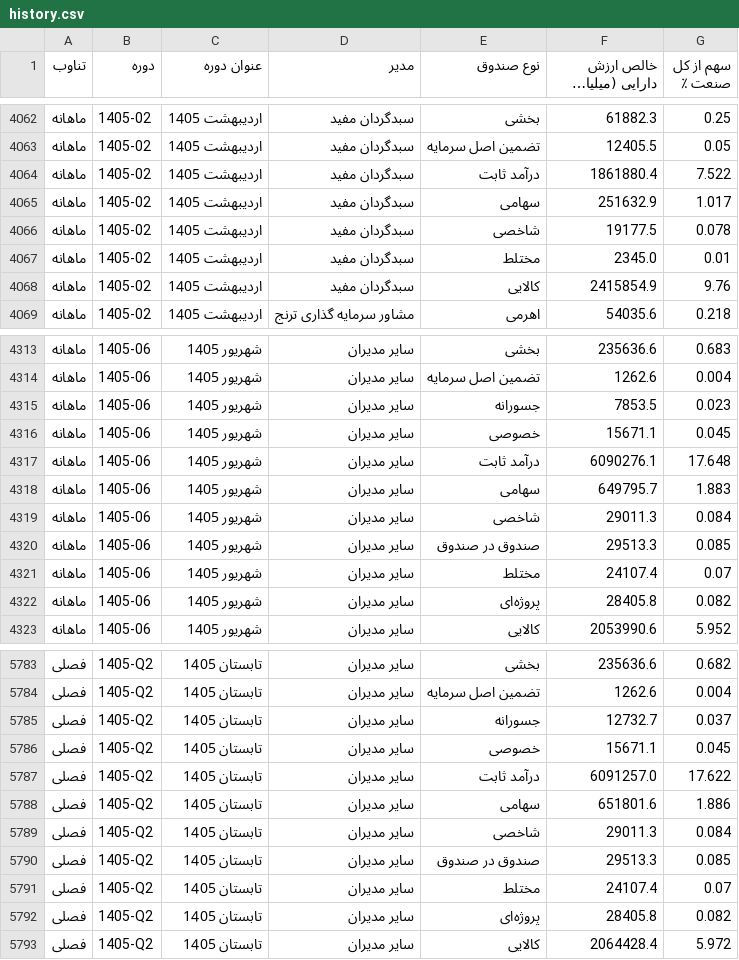
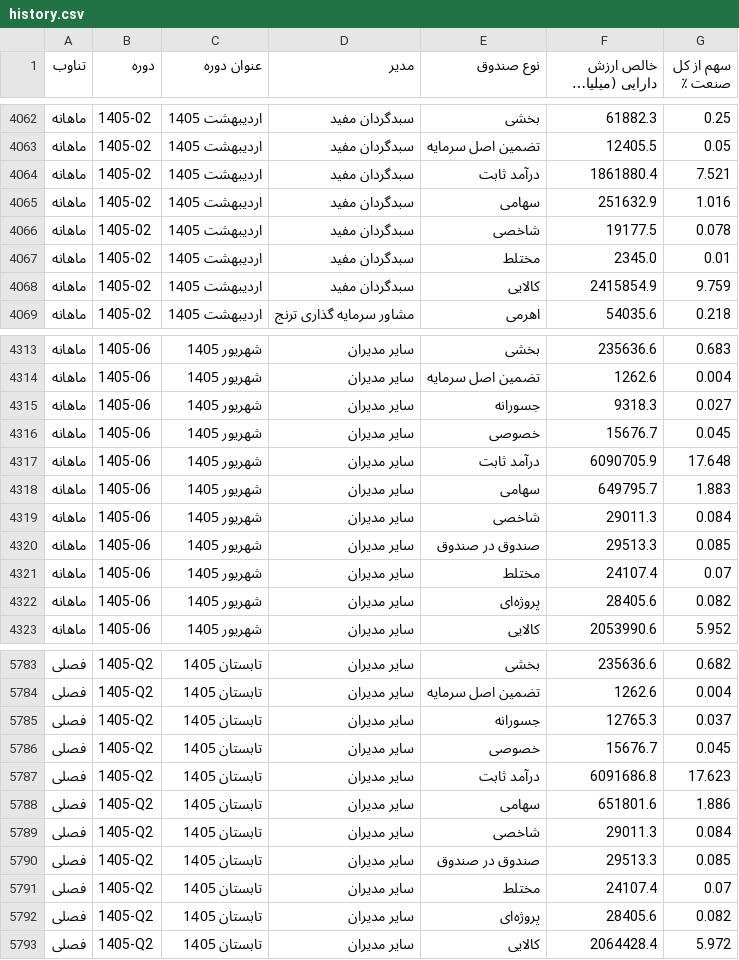
Before and after one commit to gh-azad/fund-market-report, a CSV file: history.csv, drawn as a sheet; only a part is shown, gaps mark what is left out; long unchanged cells end in …; the diff covers the shown part only.

```diff
--- a/history.csv
+++ b/history.csv
@@ -4063,7 +4063,7 @@
 ماهانه,1405-02,اردیبهشت 1405,سبدگردان مفید,تضمین اصل سرمایه,12405.5,0.05
-ماهانه,1405-02,اردیبهشت 1405,سبدگردان مفید,درآمد ثابت,1861880.4,7.522
-ماهانه,1405-02,اردیبهشت 1405,سبدگردان مفید,سهامی,251632.9,1.017
+ماهانه,1405-02,اردیبهشت 1405,سبدگردان مفید,درآمد ثابت,1861880.4,7.521
+ماهانه,1405-02,اردیبهشت 1405,سبدگردان مفید,سهامی,251632.9,1.016
 ماهانه,1405-02,اردیبهشت 1405,سبدگردان مفید,شاخصی,19177.5,0.078
 ماهانه,1405-02,اردیبهشت 1405,سبدگردان مفید,مختلط,2345.0,0.01
-ماهانه,1405-02,اردیبهشت 1405,سبدگردان مفید,کالایی,2415854.9,9.76
+ماهانه,1405-02,اردیبهشت 1405,سبدگردان مفید,کالایی,2415854.9,9.759
 ماهانه,1405-02,اردیبهشت 1405,مشاور سرمایه گذاری ترنج,اهرمی,54035.6,0.218
@@ -4314,5 +4314,5 @@
 ماهانه,1405-06,شهریور 1405,سایر مدیران,تضمین اصل سرمایه,1262.6,0.004
-ماهانه,1405-06,شهریور 1405,سایر مدیران,جسورانه,7853.5,0.023
-ماهانه,1405-06,شهریور 1405,سایر مدیران,خصوصی,15671.1,0.045
-ماهانه,1405-06,شهریور 1405,سایر مدیران,درآمد ثابت,6090276.1,17.648
+ماهانه,1405-06,شهریور 1405,سایر مدیران,جسورانه,9318.3,0.027
+ماهانه,1405-06,شهریور 1405,سایر مدیران,خصوصی,15676.7,0.045
+ماهانه,1405-06,شهریور 1405,سایر مدیران,درآمد ثابت,6090705.9,17.648
 ماهانه,1405-06,شهریور 1405,سایر مدیران,سهامی,649795.7,1.883
@@ -4321,3 +4321,3 @@
 ماهانه,1405-06,شهریور 1405,سایر مدیران,مختلط,24107.4,0.07
-ماهانه,1405-06,شهریور 1405,سایر مدیران,پروژه‌ای,28405.8,0.082
+ماهانه,1405-06,شهریور 1405,سایر مدیران,پروژه‌ای,28405.6,0.082
 ماهانه,1405-06,شهریور 1405,سایر مدیران,کالایی,2053990.6,5.952
@@ -5784,5 +5784,5 @@
 فصلی,1405-Q2,تابستان 1405,سایر مدیران,تضمین اصل سرمایه,1262.6,0.004
-فصلی,1405-Q2,تابستان 1405,سایر مدیران,جسورانه,12732.7,0.037
-فصلی,1405-Q2,تابستان 1405,سایر مدیران,خصوصی,15671.1,0.045
-فصلی,1405-Q2,تابستان 1405,سایر مدیران,درآمد ثابت,6091257.0,17.622
+فصلی,1405-Q2,تابستان 1405,سایر مدیران,جسورانه,12765.3,0.037
+فصلی,1405-Q2,تابستان 1405,سایر مدیران,خصوصی,15676.7,0.045
+فصلی,1405-Q2,تابستان 1405,سایر مدیران,درآمد ثابت,6091686.8,17.623
 فصلی,1405-Q2,تابستان 1405,سایر مدیران,سهامی,651801.6,1.886
@@ -5791,3 +5791,3 @@
 فصلی,1405-Q2,تابستان 1405,سایر مدیران,مختلط,24107.4,0.07
-فصلی,1405-Q2,تابستان 1405,سایر مدیران,پروژه‌ای,28405.8,0.082
+فصلی,1405-Q2,تابستان 1405,سایر مدیران,پروژه‌ای,28405.6,0.082
 فصلی,1405-Q2,تابستان 1405,سایر مدیران,کالایی,2064428.4,5.972
```
Also changed, not shown: 31 edited cells elsewhere in this file, history_monthly.csv, history_quarterly.csv, 1 other file.
